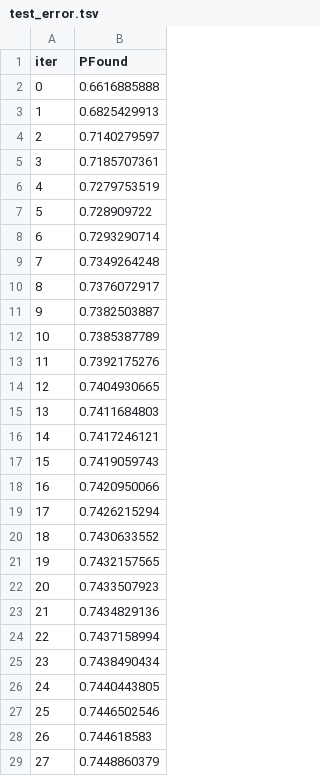
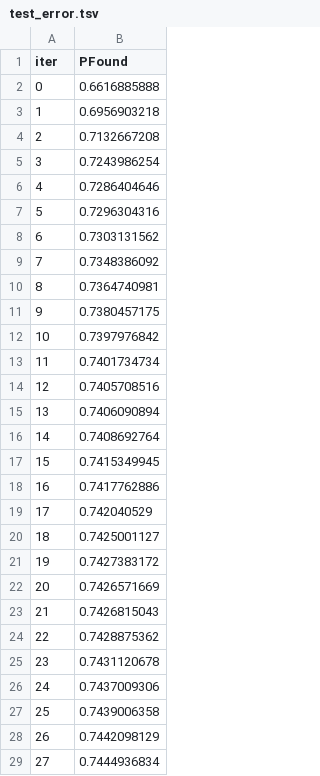
Before and after one commit to AlexBerns/Horse-Racing, a TSV file: catboost_info/test_error.tsv, drawn as a sheet; only a part is shown; the diff covers the shown part only.

```diff
--- a/catboost_info/test_error.tsv
+++ b/catboost_info/test_error.tsv
@@ -2,28 +2,28 @@ iter	PFound
 0	0.6616885888
-1	0.6825429913
-2	0.7140279597
-3	0.7185707361
-4	0.7279753519
-5	0.728909722
-6	0.7293290714
-7	0.7349264248
-8	0.7376072917
-9	0.7382503887
-10	0.7385387789
-11	0.7392175276
-12	0.7404930665
-13	0.7411684803
-14	0.7417246121
-15	0.7419059743
-16	0.7420950066
-17	0.7426215294
-18	0.7430633552
-19	0.7432157565
-20	0.7433507923
-21	0.7434829136
-22	0.7437158994
-23	0.7438490434
-24	0.7440443805
-25	0.7446502546
-26	0.744618583
-27	0.7448860379
+1	0.6956903218
+2	0.7132667208
+3	0.7243986254
+4	0.7286404646
+5	0.7296304316
+6	0.7303131562
+7	0.7348386092
+8	0.7364740981
+9	0.7380457175
+10	0.7397976842
+11	0.7401734734
+12	0.7405708516
+13	0.7406090894
+14	0.7408692764
+15	0.7415349945
+16	0.7417762886
+17	0.742040529
+18	0.7425001127
+19	0.7427383172
+20	0.7426571669
+21	0.7426815043
+22	0.7428875362
+23	0.7431120678
+24	0.7437009306
+25	0.7439006358
+26	0.7442098129
+27	0.7444936834
```
Also changed, not shown: 72 edited cells elsewhere in this file, catboost_info/time_left.tsv, 5 other files.
